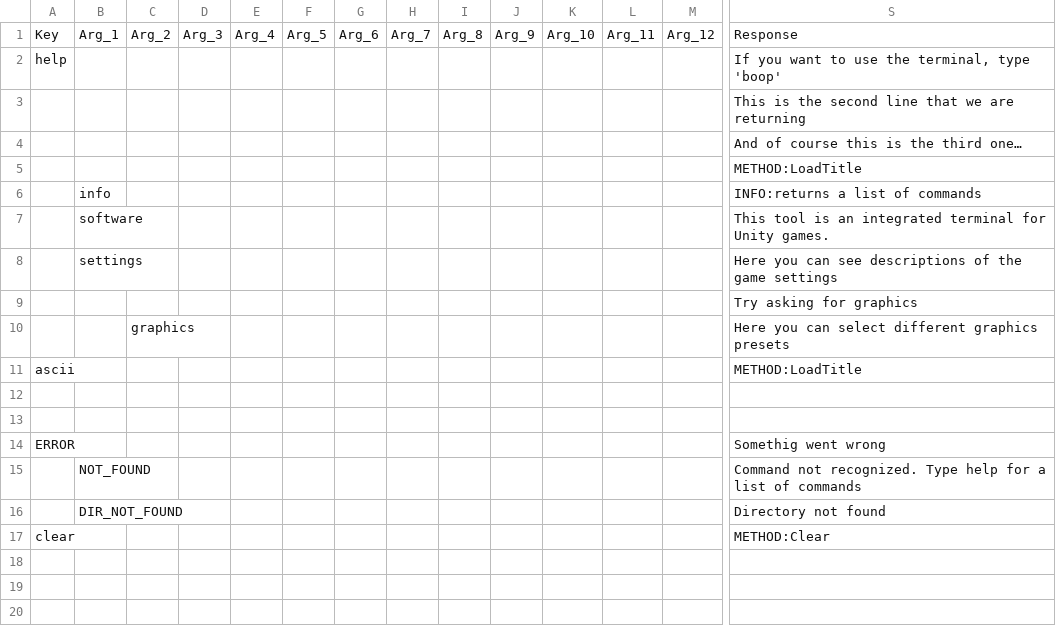
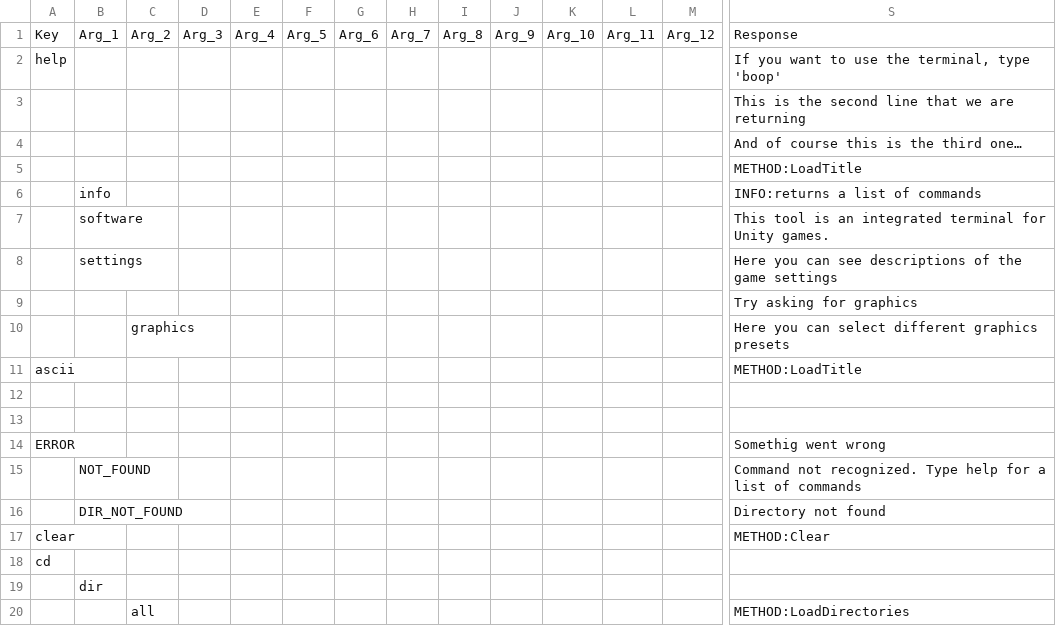
Before and after one commit to alejaMig21/unity_cli, a CSV file: Assets/StreamingAssets/terminal_commands.csv, drawn as a sheet; only a part is shown, gaps mark what is left out; rows hold the shown columns only; the diff names each change by its address in the sheet, - before the commit and + after, or states it on an @@ line.

Commit message:
Add directory list feature to Interpreter.

```diff
--- a/Assets/StreamingAssets/terminal_commands.csv
+++ b/Assets/StreamingAssets/terminal_commands.csv
+row 18: cd
+row 19:  | dir
+row 20:  |  | all |  |  |  |  |  |  |  |  |  |  | METHOD:LoadDirectories
```
Also changed, not shown: 6 other files.
